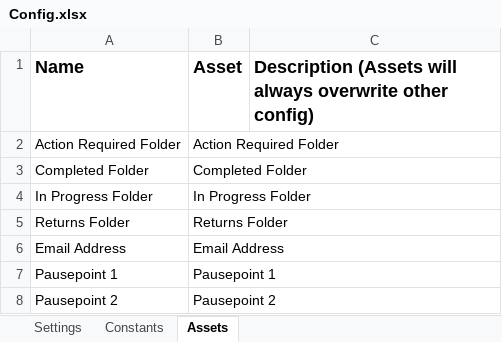
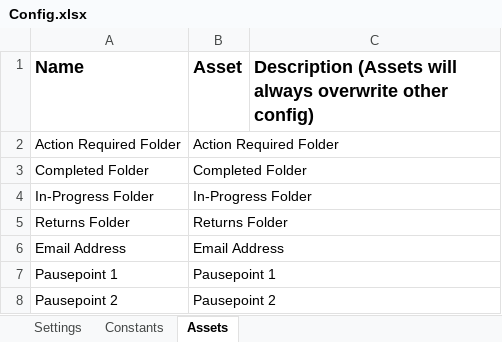
Before and after one commit to DEFRA/EA-FCRM-Utilities-Returns, an Excel workbook: UtilitiesReturns/Data/Config.xlsx, sheet Assets, drawn as a sheet; values as stored, in another font and other column widths than the file's, no borders; the diff names each change by its address in the sheet, - before the commit and + after, or states it on an @@ line.

```diff
--- a/UtilitiesReturns/Data/Config.xlsx (sheet Assets)
+++ b/UtilitiesReturns/Data/Config.xlsx (sheet Assets)
-A4 (Name): In Progress Folder
+A4 (Name): In-Progress Folder
-B4 (Asset): In Progress Folder
+B4 (Asset): In-Progress Folder
```
Also changed, not shown: sheet Settings, 17 other files.
